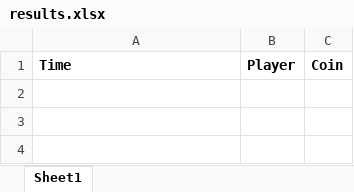
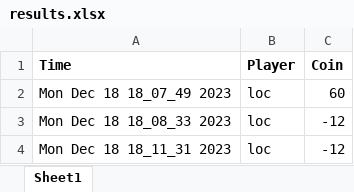
Before and after one commit to TanLocLouis/HCMUS-K23-G9-GAME, an Excel workbook: result/results.xlsx, sheet Sheet1, drawn as a sheet; values as stored, in another font and other column widths than the file's, no borders; the diff names each change by its address in the sheet, - before the commit and + after, or states it on an @@ line.

```diff
--- a/result/results.xlsx (sheet Sheet1)
+++ b/result/results.xlsx (sheet Sheet1)
+row 2: Mon Dec 18 18_07_49 2023 | loc | 60
+row 3: Mon Dec 18 18_08_33 2023 | loc | -12
+row 4: Mon Dec 18 18_11_31 2023 | loc | -12
```
Also changed, not shown: players.xlsx, 4 other files.
